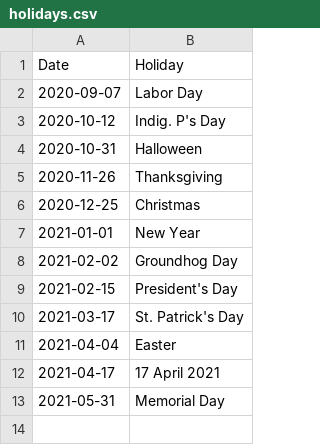
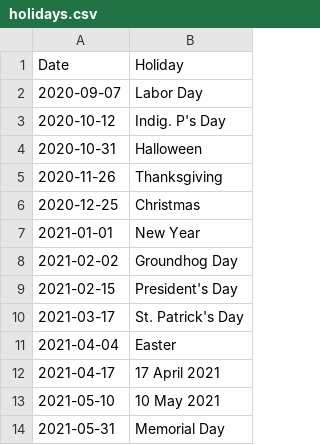
Before and after one commit to capecodder/ptowncases-covid19, a CSV file: holidays.csv, drawn as a sheet; the diff names each change by its address in the sheet, - before the commit and + after, or states it on an @@ line.

```diff
--- a/holidays.csv
+++ b/holidays.csv
+row 13: 2021-05-10 | 10 May 2021
```
Also changed, not shown: data.csv, 2 other files.
